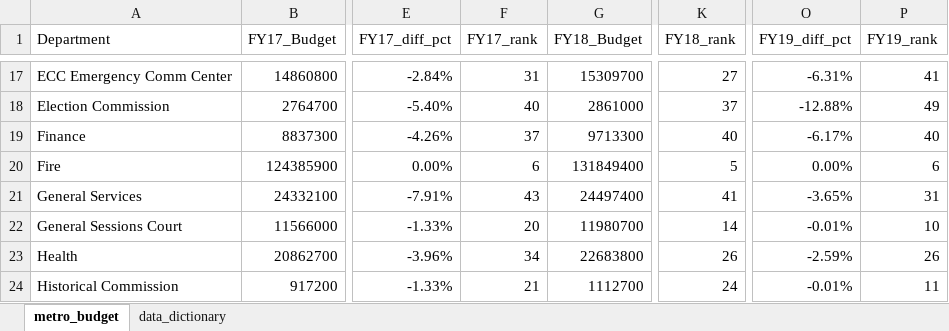
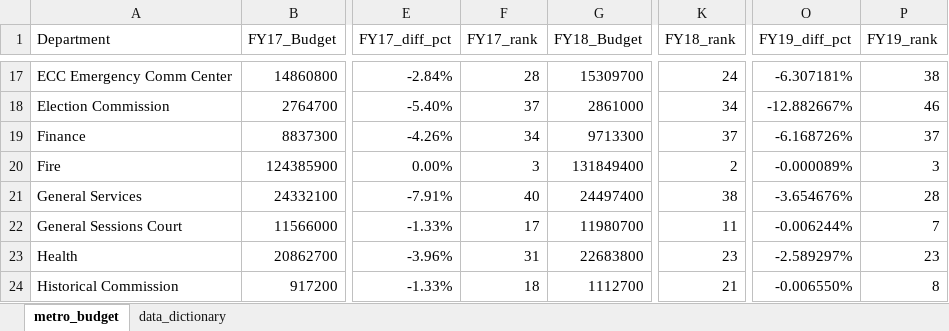
Before and after one commit to NSS-Data-Analytics-Cohort-10/lookups-budget-elisianguyen, an Excel workbook: metro_budget_exercise.xlsx, sheet metro_budget, drawn as a sheet; only a part is shown, gaps mark what is left out; values as stored, in another font and other column widths than the file's, no borders; the diff covers the shown part only; the diff names each change by its address in the sheet, - before the commit and + after, or states it on an @@ line.

```diff
--- a/metro_budget_exercise.xlsx (sheet metro_budget)
+++ b/metro_budget_exercise.xlsx (sheet metro_budget)
-F17 (FY17_rank): 31
+F17 (FY17_rank): 28
-K17 (FY18_rank): 27
+K17 (FY18_rank): 24
-O17 (FY19_diff_pct): -6.31%
+O17 (FY19_diff_pct): -6.307181%
-P17 (FY19_rank): 41
+P17 (FY19_rank): 38
-F18 (FY17_rank): 40
+F18 (FY17_rank): 37
-K18 (FY18_rank): 37
+K18 (FY18_rank): 34
-O18 (FY19_diff_pct): -12.88%
+O18 (FY19_diff_pct): -12.882667%
-P18 (FY19_rank): 49
+P18 (FY19_rank): 46
-F19 (FY17_rank): 37
+F19 (FY17_rank): 34
-K19 (FY18_rank): 40
+K19 (FY18_rank): 37
-O19 (FY19_diff_pct): -6.17%
+O19 (FY19_diff_pct): -6.168726%
-P19 (FY19_rank): 40
+P19 (FY19_rank): 37
-F20 (FY17_rank): 6
+F20 (FY17_rank): 3
-K20 (FY18_rank): 5
+K20 (FY18_rank): 2
-O20 (FY19_diff_pct): 0.00%
+O20 (FY19_diff_pct): -0.000089%
-P20 (FY19_rank): 6
+P20 (FY19_rank): 3
-F21 (FY17_rank): 43
+F21 (FY17_rank): 40
-K21 (FY18_rank): 41
+K21 (FY18_rank): 38
-O21 (FY19_diff_pct): -3.65%
+O21 (FY19_diff_pct): -3.654676%
-P21 (FY19_rank): 31
+P21 (FY19_rank): 28
-F22 (FY17_rank): 20
+F22 (FY17_rank): 17
-K22 (FY18_rank): 14
+K22 (FY18_rank): 11
-O22 (FY19_diff_pct): -0.01%
+O22 (FY19_diff_pct): -0.006244%
-P22 (FY19_rank): 10
+P22 (FY19_rank): 7
-F23 (FY17_rank): 34
+F23 (FY17_rank): 31
-K23 (FY18_rank): 26
+K23 (FY18_rank): 23
-O23 (FY19_diff_pct): -2.59%
+O23 (FY19_diff_pct): -2.589297%
-P23 (FY19_rank): 26
+P23 (FY19_rank): 23
-F24 (FY17_rank): 21
+F24 (FY17_rank): 18
-K24 (FY18_rank): 24
+K24 (FY18_rank): 21
-O24 (FY19_diff_pct): -0.01%
+O24 (FY19_diff_pct): -0.006550%
-P24 (FY19_rank): 11
+P24 (FY19_rank): 8
```
Also changed, not shown: 6 added rows, 6 removed rows, 174 edited cells and cell formats elsewhere in this sheet, formulas that keep their value.
